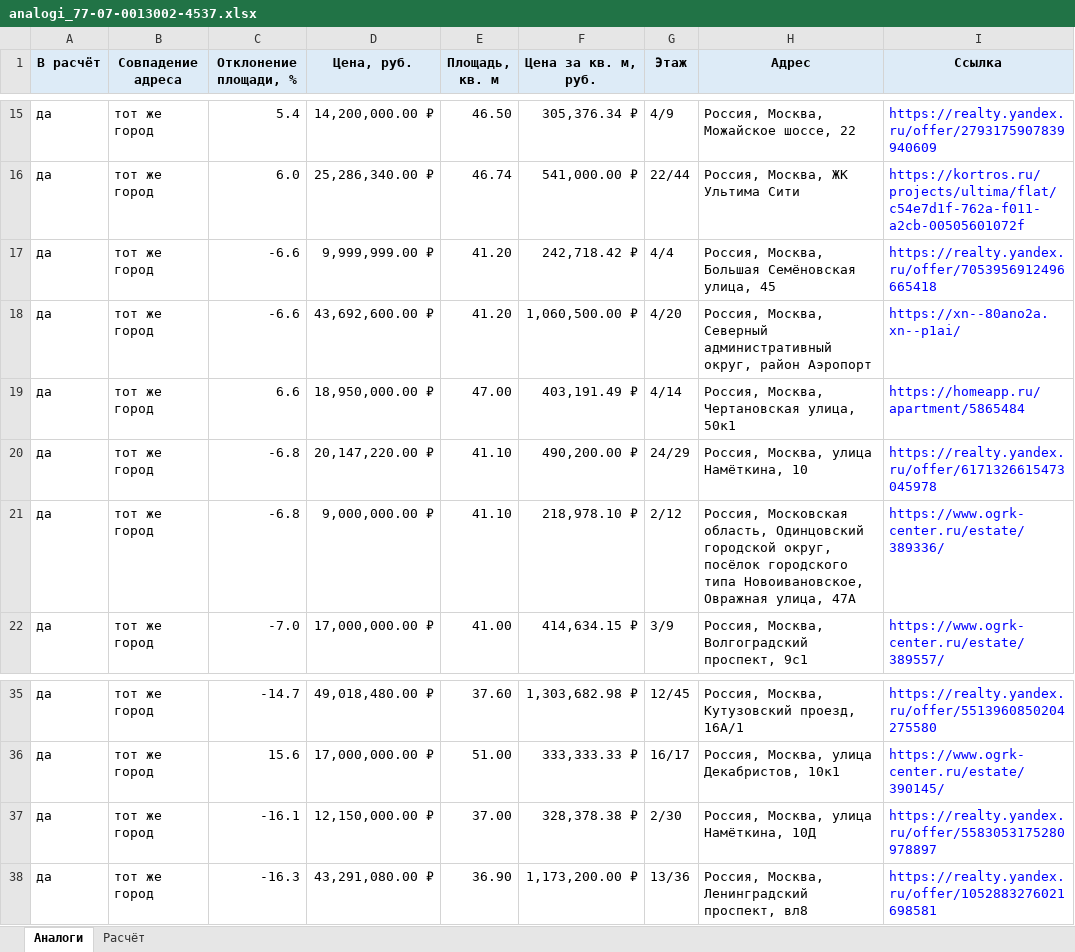
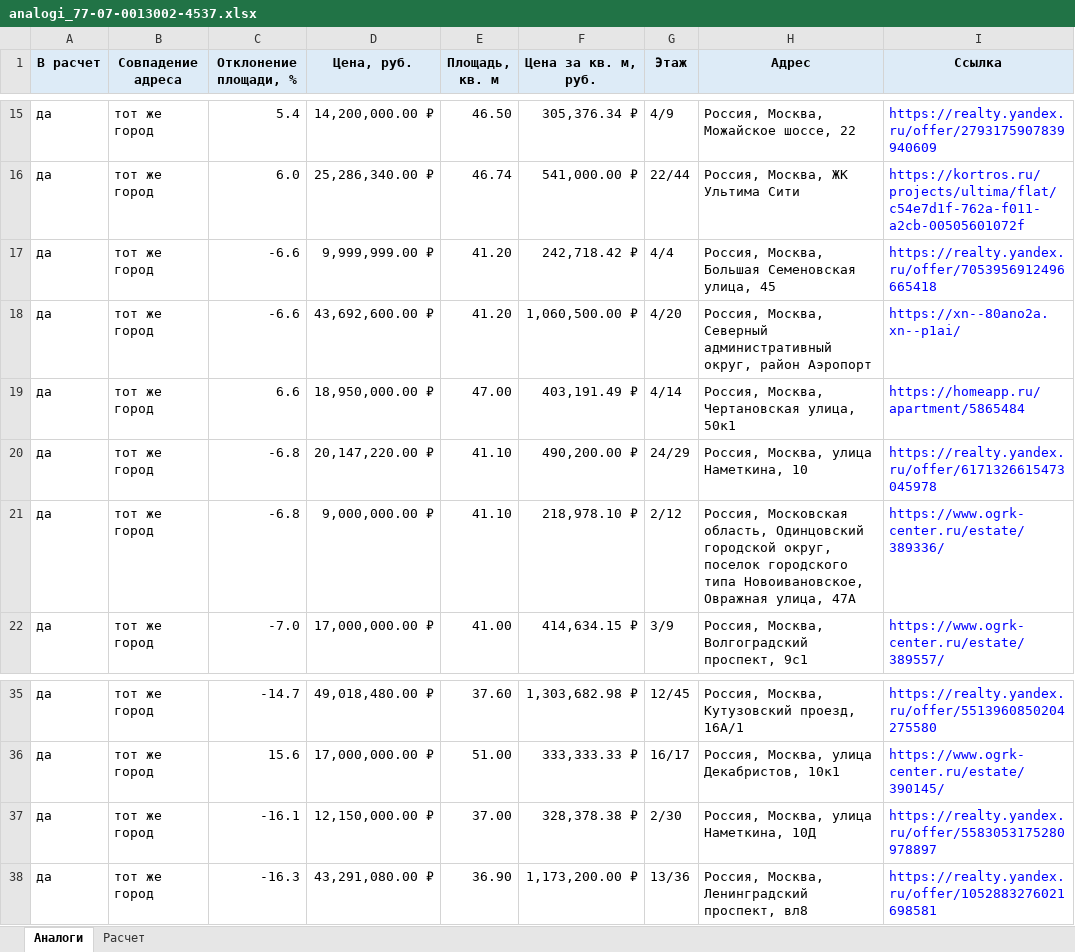
Before and after one commit to astrakhantseva/pomoshchnik-ocenshchika, an Excel workbook: analogi_77-07-0013002-4537.xlsx, sheet Аналоги, drawn as a sheet; only a part is shown, gaps mark what is left out; values as stored, in another font and other column widths than the file's, no borders; the diff names each change by its address in the sheet, - before the commit and + after, or states it on an @@ line.

```diff
--- a/analogi_77-07-0013002-4537.xlsx (sheet Аналоги)
+++ b/analogi_77-07-0013002-4537.xlsx (sheet Аналоги)
-sheet tab: Расчёт
+sheet tab: Расчет
-A1: В расчёт
+A1: В расчет
-H17 (Адрес): Россия, Москва, Большая Семёновская улица, 45
+H17 (Адрес): Россия, Москва, Большая Семеновская улица, 45
-H20 (Адрес): Россия, Москва, улица Намёткина, 10
+H20 (Адрес): Россия, Москва, улица Наметкина, 10
-H21 (Адрес): …городской округ, посёлок городского типа…
+H21 (Адрес): …городской округ, поселок городского типа…
-H37 (Адрес): Россия, Москва, улица Намёткина, 10Д
+H37 (Адрес): Россия, Москва, улица Наметкина, 10Д
```
Also changed, not shown: sheet Расчет, analogi_63-01-0643004-328.xlsx, 9 other files.
